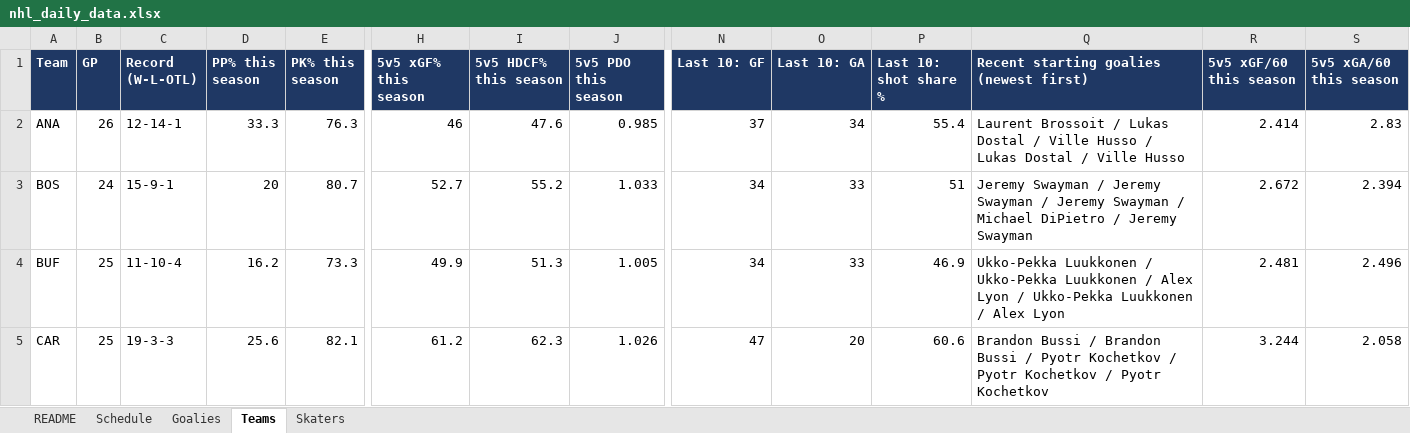
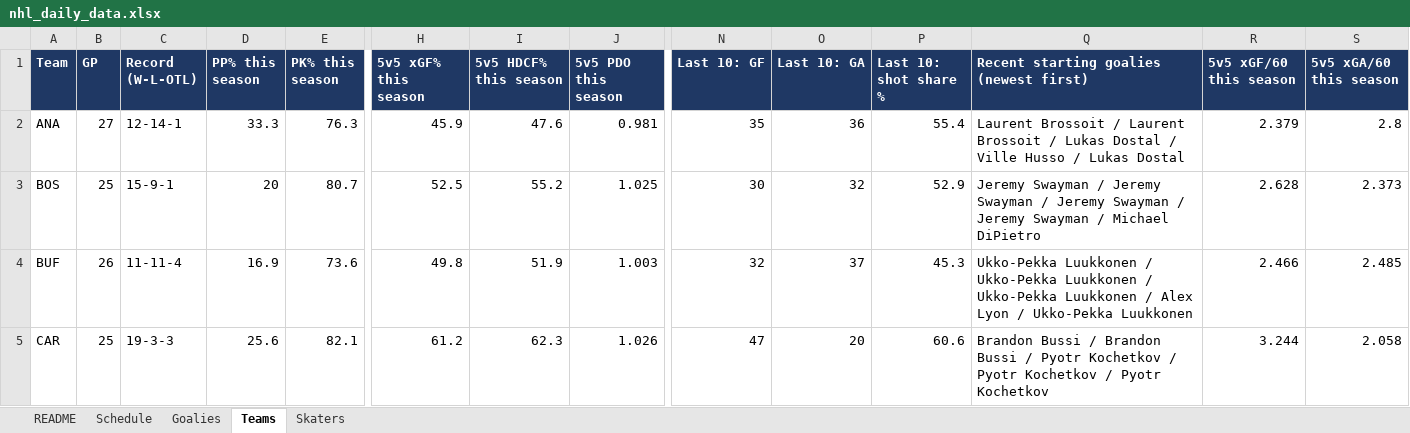
Before and after one commit to vimmer77/nhl-data, an Excel workbook: output/nhl_daily_data.xlsx, sheet Teams, drawn as a sheet; only a part is shown, gaps mark what is left out; values as stored, in another font and other column widths than the file's, no borders; the diff covers the shown part only; the diff names each change by its address in the sheet, - before the commit and + after, or states it on an @@ line.

```diff
--- a/output/nhl_daily_data.xlsx (sheet Teams)
+++ b/output/nhl_daily_data.xlsx (sheet Teams)
-B2 (GP): 26
+B2 (GP): 27
-H2 (5v5 xGF% this season): 46
+H2 (5v5 xGF% this season): 45.9
-J2 (5v5 PDO this season): 0.985
+J2 (5v5 PDO this season): 0.981
-N2 (Last 10: GF): 37
+N2 (Last 10: GF): 35
-O2 (Last 10: GA): 34
+O2 (Last 10: GA): 36
-Q2: …Brossoit / Lukas Dostal / Ville Husso / Lukas Dostal / Ville Husso
+Q2: …Brossoit / Laurent Brossoit / Lukas Dostal / Ville Husso / Lukas Dostal
-R2 (5v5 xGF/60 this season): 2.414
+R2 (5v5 xGF/60 this season): 2.379
-S2 (5v5 xGA/60 this season): 2.83
+S2 (5v5 xGA/60 this season): 2.8
-B3 (GP): 24
+B3 (GP): 25
-H3 (5v5 xGF% this season): 52.7
+H3 (5v5 xGF% this season): 52.5
-J3 (5v5 PDO this season): 1.033
+J3 (5v5 PDO this season): 1.025
-N3 (Last 10: GF): 34
+N3 (Last 10: GF): 30
-O3 (Last 10: GA): 33
+O3 (Last 10: GA): 32
-P3 (Last 10: shot share %): 51
+P3 (Last 10: shot share %): 52.9
-Q3: …Swayman / Michael DiPietro / Jeremy Swayman
+Q3: …Swayman / Jeremy Swayman / Michael DiPietro
-R3 (5v5 xGF/60 this season): 2.672
+R3 (5v5 xGF/60 this season): 2.628
-S3 (5v5 xGA/60 this season): 2.394
+S3 (5v5 xGA/60 this season): 2.373
-B4 (GP): 25
+B4 (GP): 26
-C4 (Record (W-L-OTL)): 11-10-4
+C4 (Record (W-L-OTL)): 11-11-4
-D4 (PP% this season): 16.2
+D4 (PP% this season): 16.9
-E4 (PK% this season): 73.3
+E4 (PK% this season): 73.6
-H4 (5v5 xGF% this season): 49.9
+H4 (5v5 xGF% this season): 49.8
-I4 (5v5 HDCF% this season): 51.3
+I4 (5v5 HDCF% this season): 51.9
-J4 (5v5 PDO this season): 1.005
+J4 (5v5 PDO this season): 1.003
-N4 (Last 10: GF): 34
+N4 (Last 10: GF): 32
-O4 (Last 10: GA): 33
+O4 (Last 10: GA): 37
-P4 (Last 10: shot share %): 46.9
+P4 (Last 10: shot share %): 45.3
-Q4: …Luukkonen / Alex Lyon / Ukko-Pekka Luukkonen / Alex Lyon
+Q4: …Luukkonen / Ukko-Pekka Luukkonen / Alex Lyon / Ukko-Pekka Luukkonen
-R4 (5v5 xGF/60 this season): 2.481
+R4 (5v5 xGF/60 this season): 2.466
-S4 (5v5 xGA/60 this season): 2.496
+S4 (5v5 xGA/60 this season): 2.485
```
Also changed, not shown: 272 edited cells elsewhere in this sheet, sheet Skaters, sheet Schedule, sheet Goalies, sheet README, 11 other files.
